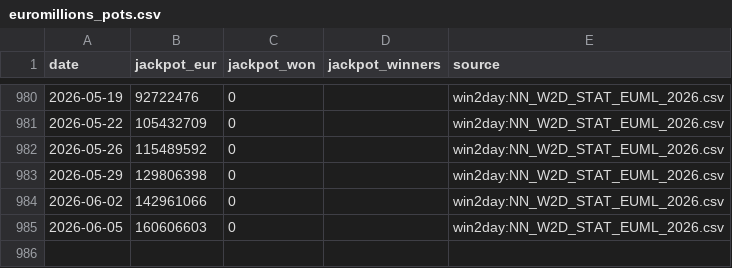
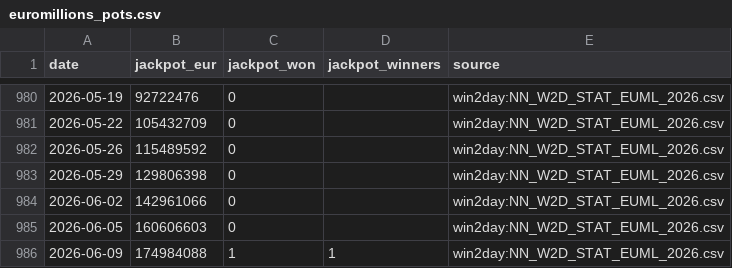
Before and after one commit to aldamacus/lucky-numbers, a CSV file: data/historical/pots/euromillions_pots.csv, drawn as a sheet; only a part is shown, gaps mark what is left out.

```diff
--- a/data/historical/pots/euromillions_pots.csv
+++ b/data/historical/pots/euromillions_pots.csv
@@ -985 +985,2 @@ date,jackpot_eur,jackpot_won,jackpot_winners,source
 2026-06-05,160606603,0,,win2day:NN_W2D_STAT_EUML_2026.csv
+2026-06-09,174984088,1,1,win2day:NN_W2D_STAT_EUML_2026.csv
```
Also changed, not shown: data/historical/analysis/austria_lotto_6aus45_jackpot_wins.csv, data/historical/analysis/austria_lotto_6aus45_pots_joined.csv, 14 other files.
